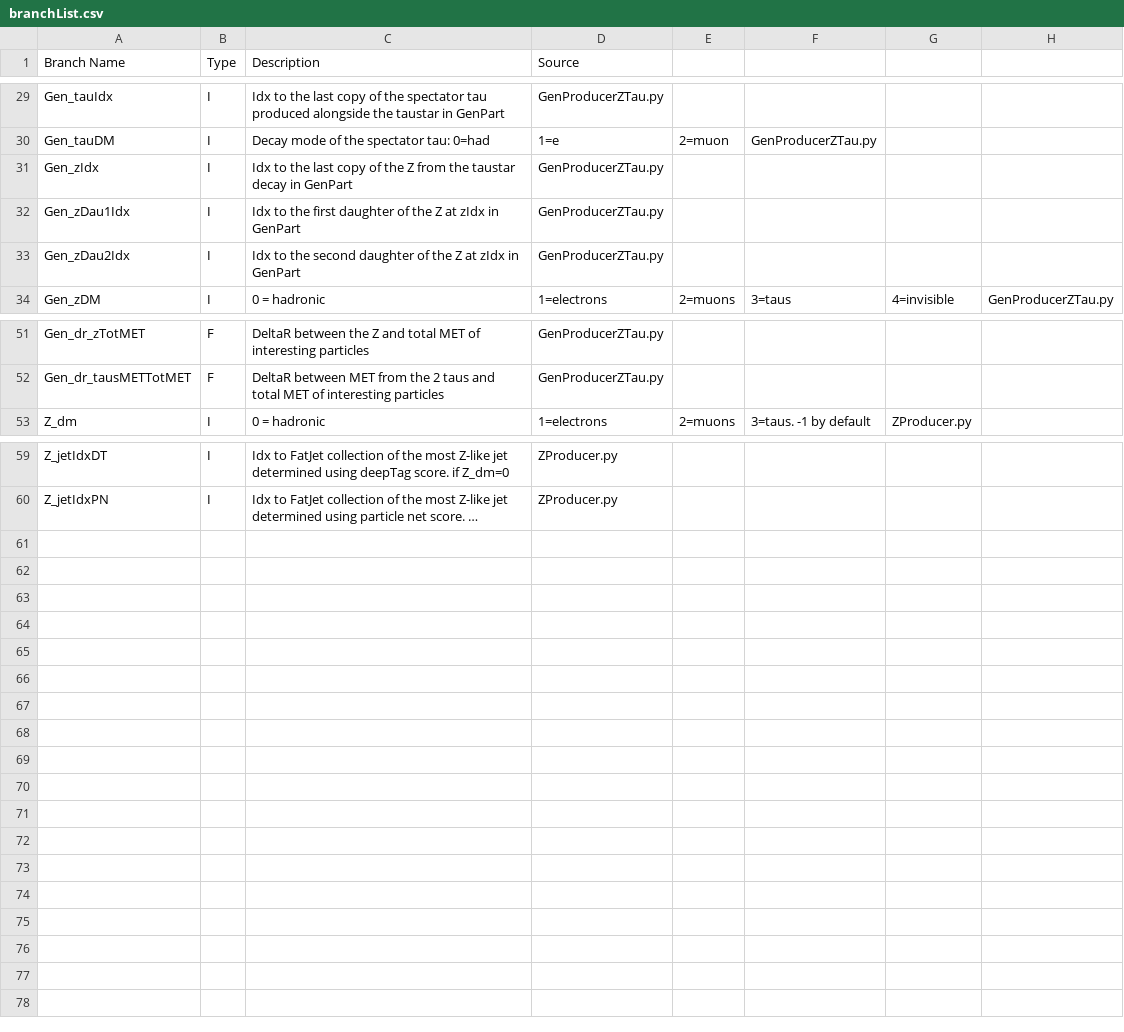
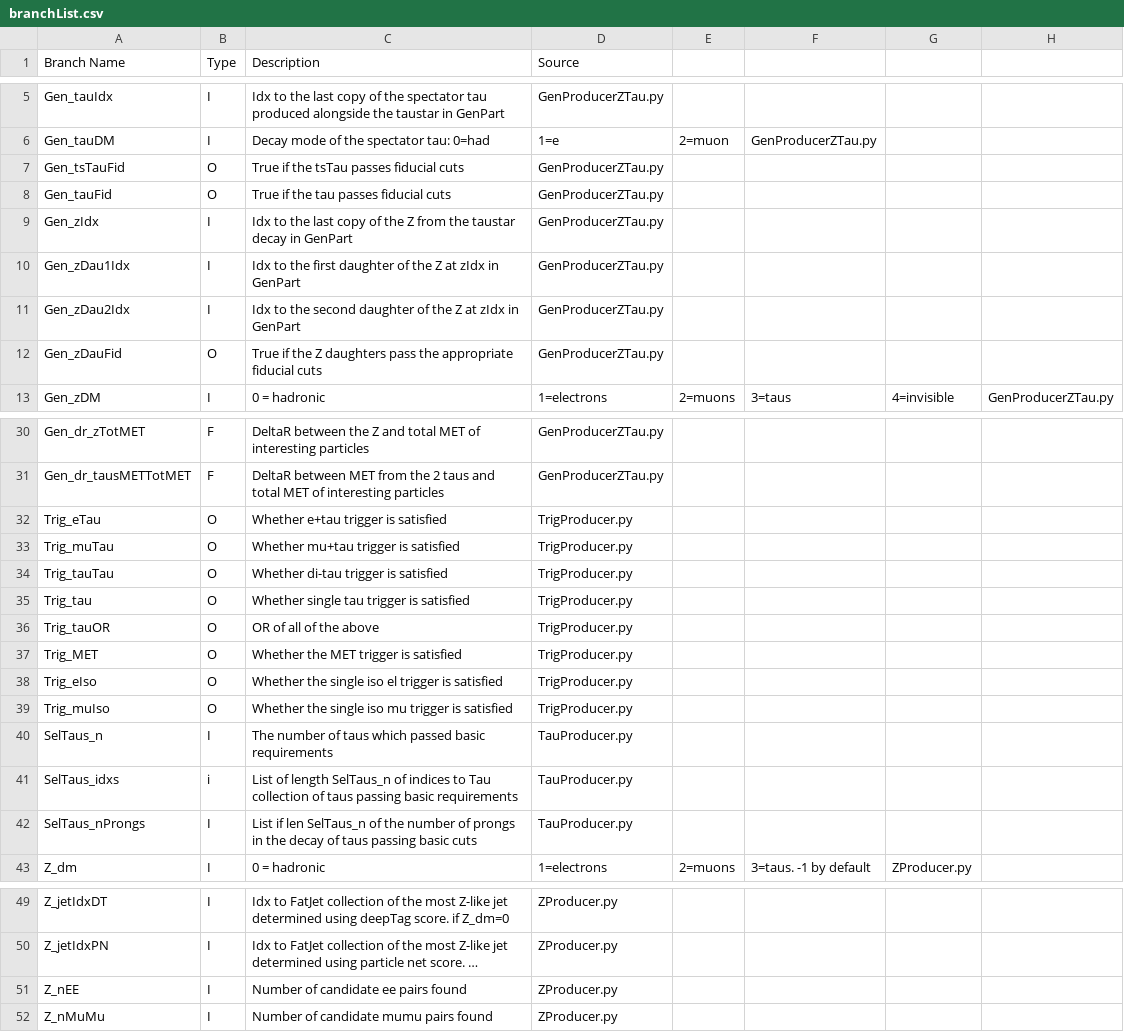
Before and after one commit to 99bbarton/TaustarToTauTauZ, a CSV file: branchList.csv, drawn as a sheet; only a part is shown, gaps mark what is left out; long unchanged cells end in …; the diff covers the shown part only; the diff names each change by its address in the sheet, - before the commit and + after, or states it on an @@ line.

```diff
--- a/branchList.csv
+++ b/branchList.csv
+row 7: Gen_tsTauFid | O | True if the tsTau passes fiducial cuts | GenProducerZTau.py
+row 8: Gen_tauFid | O | True if the tau passes fiducial cuts | GenProducerZTau.py
+row 12: Gen_zDauFid | O | True if the Z daughters pass the appropriate fiducial cuts | GenProducerZTau.py
+row 32: Trig_eTau | O | Whether e+tau trigger is satisfied | TrigProducer.py
+row 33: Trig_muTau | O | Whether mu+tau trigger is satisfied | TrigProducer.py
+row 34: Trig_tauTau | O | Whether di-tau trigger is satisfied | TrigProducer.py
+row 35: Trig_tau | O | Whether single tau trigger is satisfied | TrigProducer.py
+row 36: Trig_tauOR | O | OR of all of the above | TrigProducer.py
+row 37: Trig_MET | O | Whether the MET trigger is satisfied | TrigProducer.py
+row 38: Trig_eIso | O | Whether the single iso el trigger is satisfied | TrigProducer.py
+row 39: Trig_muIso | O | Whether the single iso mu trigger is satisfied | TrigProducer.py
@@ row 24 moved to row 40: SelTaus_n @@
@@ row 25 moved to row 41: SelTaus_idxs @@
+row 42: SelTaus_nProngs | I | List if len SelTaus_n of the number of prongs in the decay of taus passing basic cuts | TauProducer.py
+row 51: Z_nEE | I | Number of candidate ee pairs found | ZProducer.py
+row 52: Z_nMuMu | I | Number of candidate mumu pairs found | ZProducer.py
```
Also changed, not shown: 22 removed rows elsewhere in this file, 4 other files.
